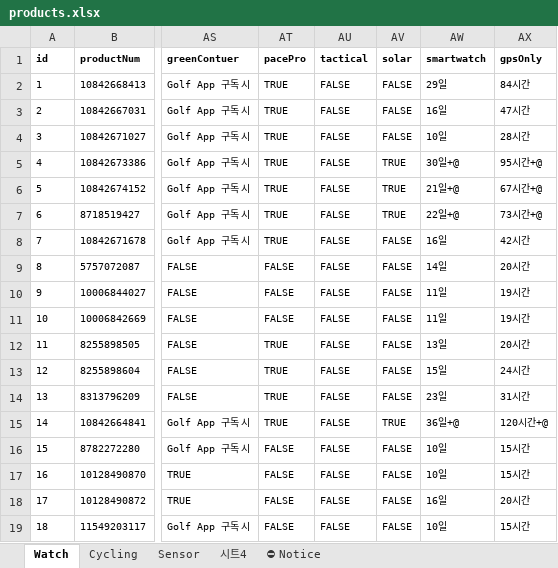
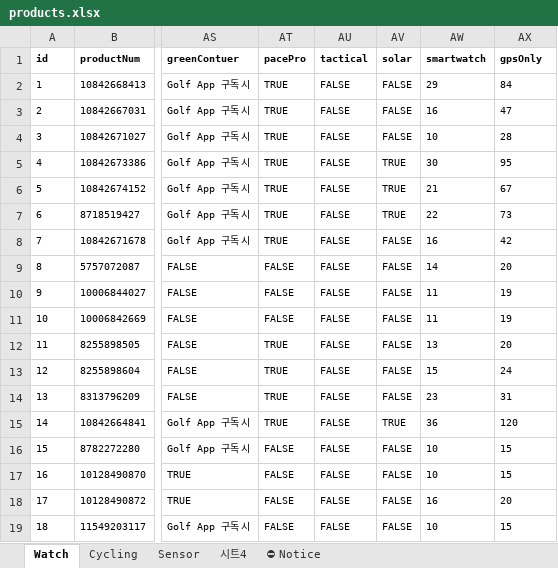
Before and after one commit to mscojl24/cobblesports, an Excel workbook: data/products.xlsx, sheet Watch, drawn as a sheet; only a part is shown, gaps mark what is left out; values as stored, in another font and other column widths than the file's, no borders; charts and pictures and conditional formats and table styles not drawn; the diff covers the shown part only; the diff names each change by its address in the sheet, - before the commit and + after, or states it on an @@ line.

```diff
--- a/data/products.xlsx (sheet Watch)
+++ b/data/products.xlsx (sheet Watch)
-AW2 (smartwatch): 29일
+AW2 (smartwatch): 29
-AX2 (gpsOnly): 84시간
+AX2 (gpsOnly): 84
-AW3 (smartwatch): 16일
+AW3 (smartwatch): 16
-AX3 (gpsOnly): 47시간
+AX3 (gpsOnly): 47
-AW4 (smartwatch): 10일
+AW4 (smartwatch): 10
-AX4 (gpsOnly): 28시간
+AX4 (gpsOnly): 28
-AW5 (smartwatch): 30일+@
+AW5 (smartwatch): 30
-AX5 (gpsOnly): 95시간+@
+AX5 (gpsOnly): 95
-AW6 (smartwatch): 21일+@
+AW6 (smartwatch): 21
-AX6 (gpsOnly): 67시간+@
+AX6 (gpsOnly): 67
-AW7 (smartwatch): 22일+@
+AW7 (smartwatch): 22
-AX7 (gpsOnly): 73시간+@
+AX7 (gpsOnly): 73
-AW8 (smartwatch): 16일
+AW8 (smartwatch): 16
-AX8 (gpsOnly): 42시간
+AX8 (gpsOnly): 42
-AW9 (smartwatch): 14일
+AW9 (smartwatch): 14
-AX9 (gpsOnly): 20시간
+AX9 (gpsOnly): 20
-AW10:AW11 (smartwatch): 11일
+AW10:AW11 (smartwatch): 11
-AX10:AX11 (gpsOnly): 19시간
+AX10:AX11 (gpsOnly): 19
-AW12 (smartwatch): 13일
+AW12 (smartwatch): 13
-AX12 (gpsOnly): 20시간
+AX12 (gpsOnly): 20
-AW13 (smartwatch): 15일
+AW13 (smartwatch): 15
-AX13 (gpsOnly): 24시간
+AX13 (gpsOnly): 24
-AW14 (smartwatch): 23일
+AW14 (smartwatch): 23
-AX14 (gpsOnly): 31시간
+AX14 (gpsOnly): 31
-AW15 (smartwatch): 36일+@
+AW15 (smartwatch): 36
-AX15 (gpsOnly): 120시간+@
+AX15 (gpsOnly): 120
-AW16:AW17 (smartwatch): 10일
+AW16:AW17 (smartwatch): 10
-AX16:AX17 (gpsOnly): 15시간
+AX16:AX17 (gpsOnly): 15
-AW18 (smartwatch): 16일
+AW18 (smartwatch): 16
-AX18 (gpsOnly): 20시간
+AX18 (gpsOnly): 20
-AW19 (smartwatch): 10일
+AW19 (smartwatch): 10
-AX19 (gpsOnly): 15시간
+AX19 (gpsOnly): 15
```
Also changed, not shown: 33 edited cells elsewhere in this sheet, 8 other files.
